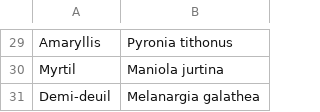
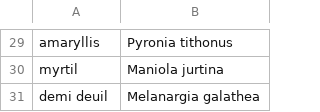
Before and after one commit to Guilamb/dacty.io, a CSV file: ressources/papillonShort.csv, drawn as a sheet; only a part is shown, gaps mark what is left out; the diff covers the shown part only; the diff names each change by its address in the sheet, - before the commit and + after, or states it on an @@ line.

```diff
--- a/ressources/papillonShort.csv
+++ b/ressources/papillonShort.csv
-A29: Amaryllis
+A29: amaryllis
-A30: Myrtil
+A30: myrtil
-A31: Demi-deuil
+A31: demi deuil
```
Also changed, not shown: 28 edited cells elsewhere in this file, 1 other file.
